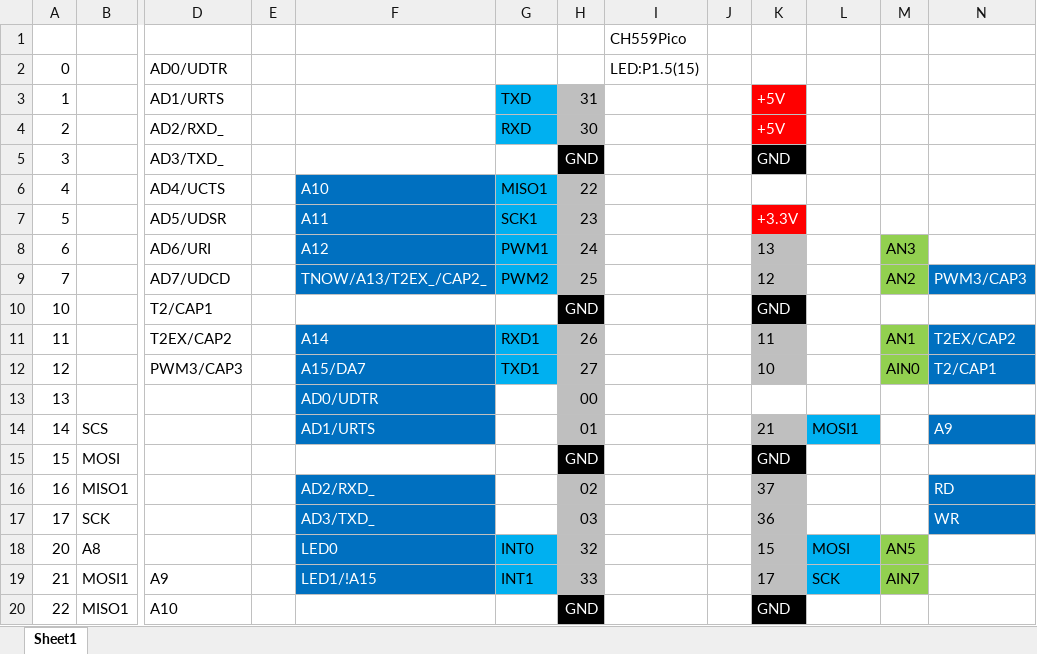
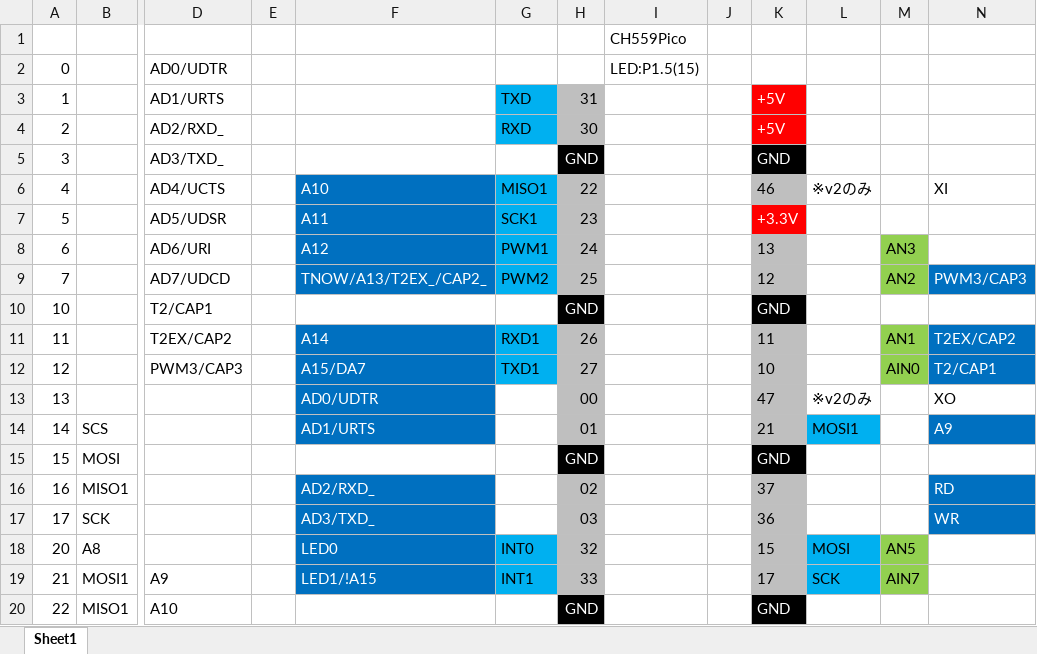
Before and after one commit to akita11/CH559Pico, an Excel workbook: CH559Pico_pin.xlsx, sheet Sheet1, drawn as a sheet; only a part is shown, gaps mark what is left out; values as stored, in another font and other column widths than the file's, no borders; charts and pictures not drawn; the diff names each change by its address in the sheet, - before the commit and + after, or states it on an @@ line.

```diff
--- a/CH559Pico_pin.xlsx (sheet Sheet1)
+++ b/CH559Pico_pin.xlsx (sheet Sheet1)
-K6: (empty)
+K6: 46
-K6 fill: none
+K6 fill: #BFBFBF
-L6: (empty)
+L6: ※v2のみ
-N6: (empty)
+N6: XI
-K13: (empty)
+K13: 47
-K13 fill: none
+K13 fill: #BFBFBF
-L13: (empty)
+L13: ※v2のみ
-N13: (empty)
+N13: XO
```
Also changed, not shown: 7 other files.
